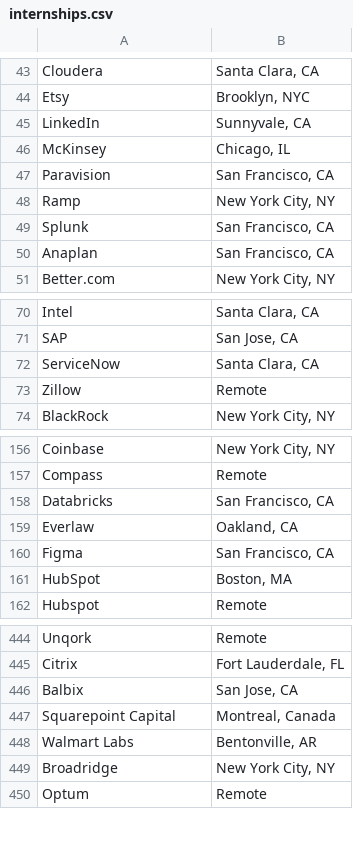
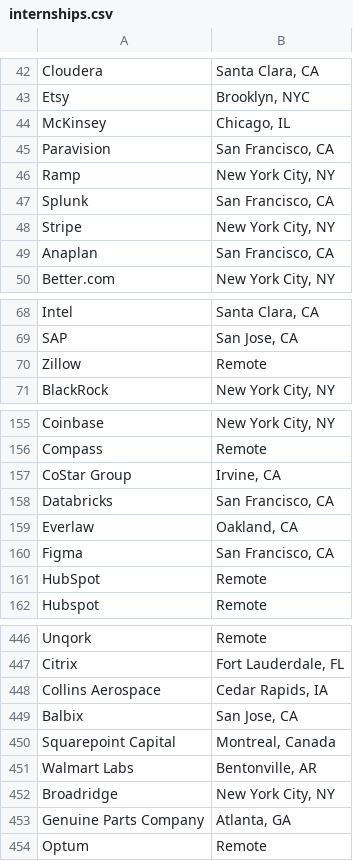
Before and after one commit to yoffrey/Internship-Tracker, a CSV file: internships.csv, drawn as a sheet; only a part is shown, gaps mark what is left out; the diff covers the shown part only.

```diff
--- a/internships.csv
+++ b/internships.csv
@@ -44,3 +43,2 @@ Cloudera," Santa Clara, CA "
 Etsy," Brooklyn, NYC "
-LinkedIn," Sunnyvale, CA "
 McKinsey," Chicago, IL "
@@ -49,2 +47,3 @@ Ramp," New York City, NY "
 Splunk," San Francisco, CA "
+Stripe," New York City, NY "
 Anaplan," San Francisco, CA "
@@ -71,3 +69,2 @@ Intel," Santa Clara, CA "
 SAP," San Jose, CA "
-ServiceNow," Santa Clara, CA "
 Zillow, Remote
@@ -157,2 +156,3 @@ Coinbase," New York City, NY "
 Compass, Remote
+CoStar Group," Irvine, CA "
 Databricks," San Francisco, CA "
@@ -160,3 +160,3 @@ Everlaw," Oakland, CA "
 Figma," San Francisco, CA "
-HubSpot," Boston, MA "
+HubSpot, Remote
 Hubspot, Remote
@@ -445,2 +447,3 @@ Unqork, Remote
 Citrix," Fort Lauderdale, FL "
+Collins Aerospace," Cedar Rapids, IA "
 Balbix," San Jose, CA "
@@ -449,2 +452,3 @@ Walmart Labs," Bentonville, AR "
 Broadridge," New York City, NY "
+Genuine Parts Company," Atlanta, GA "
 Optum, Remote
```
Also changed, not shown: 9 added rows, 7 removed rows, 6 moved rows and 3 edited cells elsewhere in this file, 6 other files.
